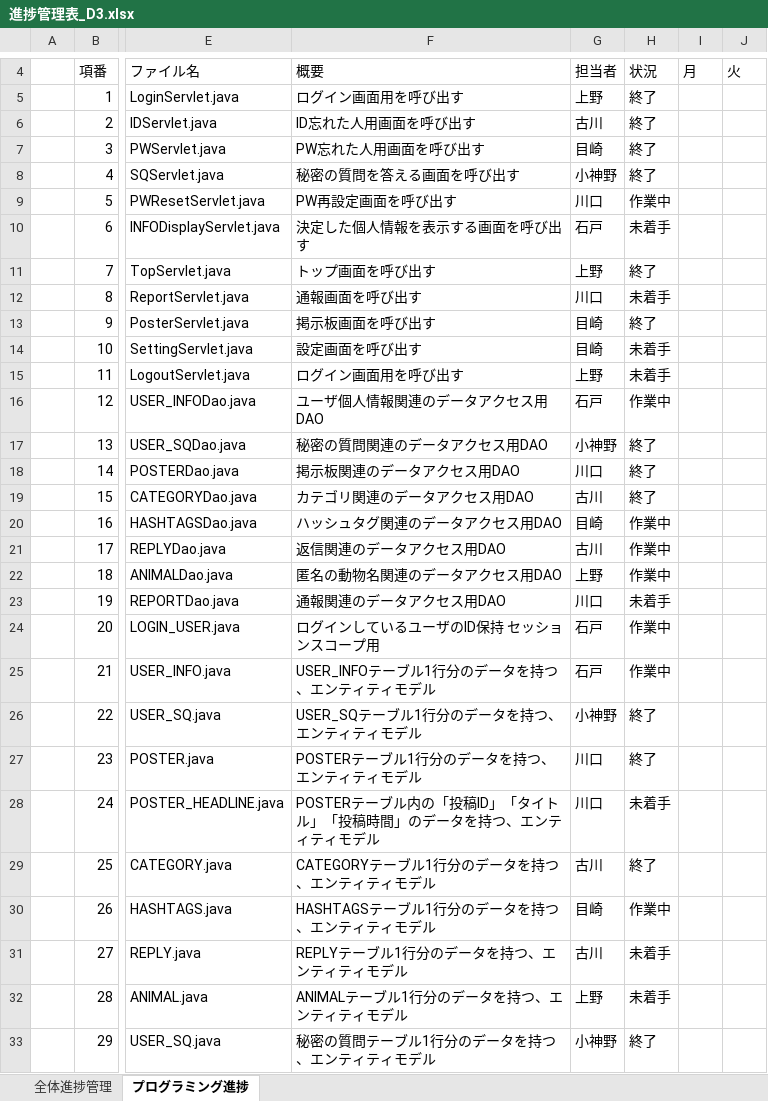
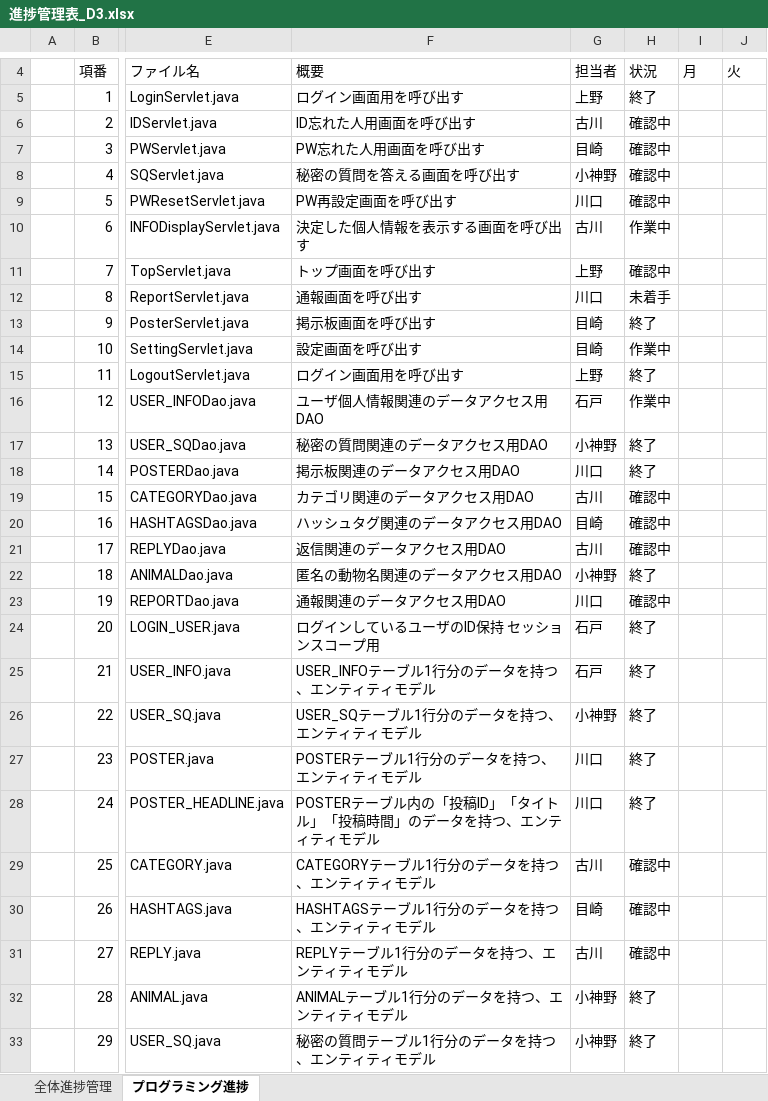
Before and after one commit to dojo2023/D-3, an Excel workbook: doc/進捗管理表_D3.xlsx, sheet プログラミング進捗, drawn as a sheet; only a part is shown, gaps mark what is left out; values as stored, in another font and other column widths than the file's, no cell formats; conditional formats not drawn; the diff covers the shown part only; the diff names each change by its address in the sheet, - before the commit and + after, or states it on an @@ line.

```diff
--- a/doc/進捗管理表_D3.xlsx (sheet プログラミング進捗)
+++ b/doc/進捗管理表_D3.xlsx (sheet プログラミング進捗)
-H6:H8: 終了
+H6:H8: 確認中
-H9: 作業中
+H9: 確認中
-G10: 石戸
+G10: 古川
-H10: 未着手
+H10: 作業中
-H11: 終了
+H11: 確認中
-H14: 未着手
+H14: 作業中
-H15: 未着手
+H15: 終了
-H19: 終了
+H19: 確認中
-H20:H21: 作業中
+H20:H21: 確認中
-G22: 上野
+G22: 小神野
-H22: 作業中
+H22: 終了
-H23: 未着手
+H23: 確認中
-H24:H25: 作業中
+H24:H25: 終了
-H28: 未着手
+H28: 終了
-H29: 終了
+H29: 確認中
-H30: 作業中
+H30: 確認中
-H31: 未着手
+H31: 確認中
-G32: 上野
+G32: 小神野
-H32: 未着手
+H32: 終了
```
Also changed, not shown: 12 edited cells elsewhere in this sheet, sheet 全体進捗管理, cell formats, formulas that keep their value.
